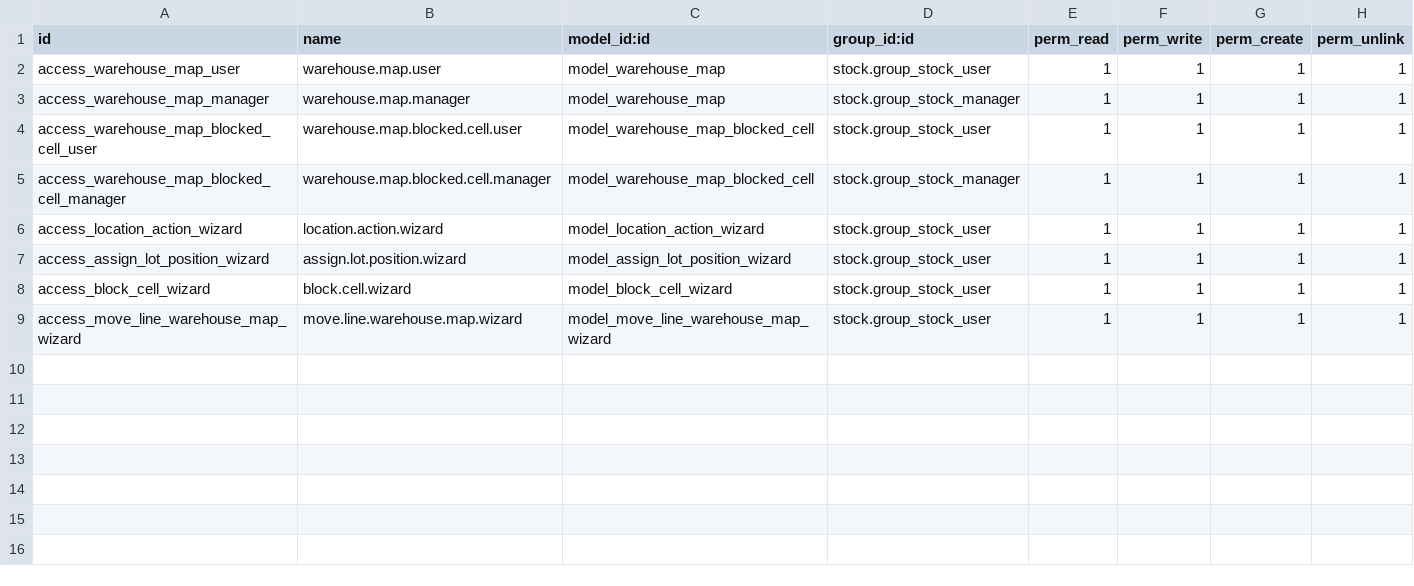
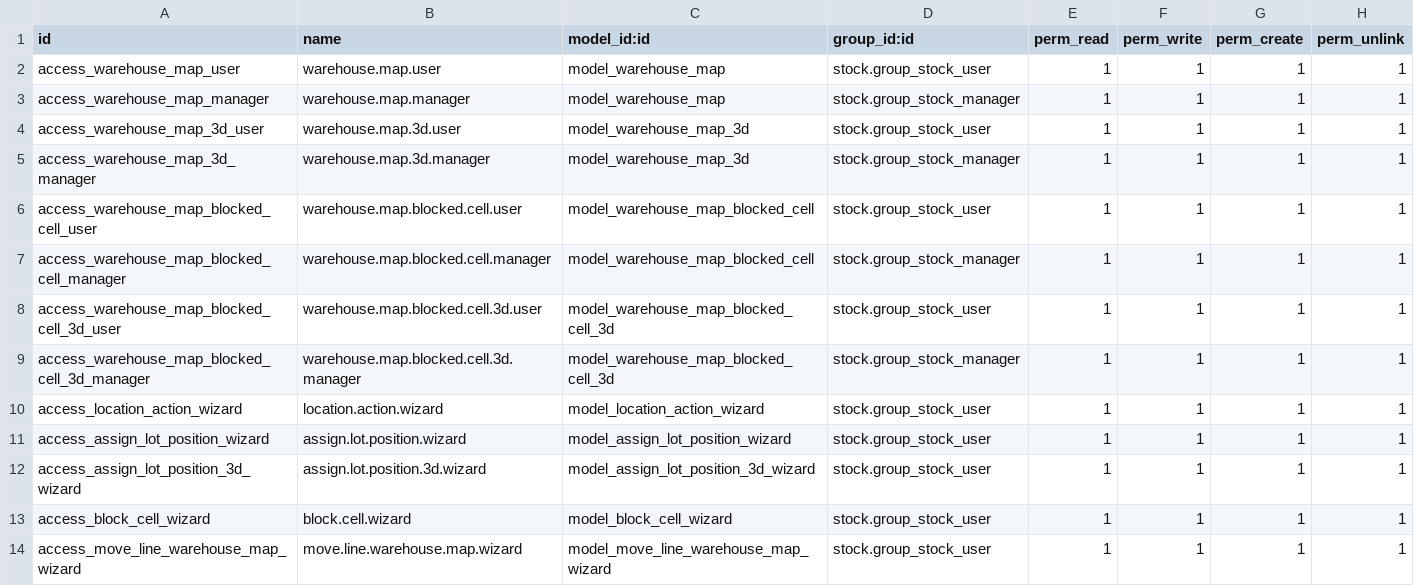
Before and after one commit to Vanh2003-FL/OdooHDI, a CSV file: hdi/warehouse_map/security/ir.model.access.csv, drawn as a sheet; the diff names each change by its address in the sheet, - before the commit and + after, or states it on an @@ line.

```diff
--- a/hdi/warehouse_map/security/ir.model.access.csv
+++ b/hdi/warehouse_map/security/ir.model.access.csv
+row 4: access_warehouse_map_3d_user | warehouse.map.3d.user | model_warehouse_map_3d | stock.group_stock_user | 1 | 1 | 1 | 1
+row 5: access_warehouse_map_3d_manager | warehouse.map.3d.manager | model_warehouse_map_3d | stock.group_stock_manager | 1 | 1 | 1 | 1
+row 8: access_warehouse_map_blocked_cell_3d_user | warehouse.map.blocked.cell.3d.user | model_warehouse_map_blocked_cell_3d | stock.group_stock_user | 1 | 1 | 1 | 1
+row 9: access_warehouse_map_blocked_cell_3d_manager | warehouse.map.blocked.cell.3d.manager | model_warehouse_map_blocked_cell_3d | stock.group_stock_manager | 1 | 1 | 1 | 1
+row 12: access_assign_lot_position_3d_wizard | assign.lot.position.3d.wizard | model_assign_lot_position_3d_wizard | stock.group_stock_user | 1 | 1 | 1 | 1
```
Also changed, not shown: 13 other files.
